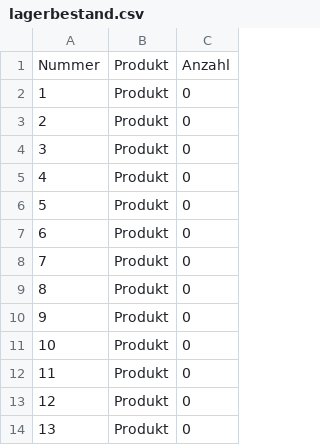
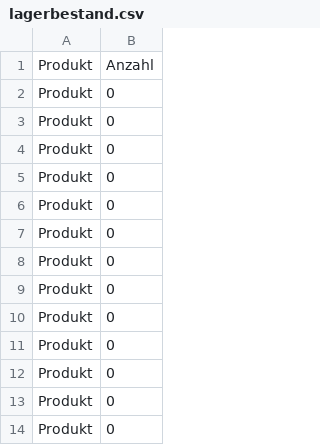
Before and after one commit to NoPlan05/Check_my_Shelf, a CSV file: app/src/main/assets/lagerbestand.csv, drawn as a sheet; only a part is shown; removed rows and columns are numbered as before the commit, all else as after; the diff covers the shown part only; the diff names each change by its address in the sheet, - before the commit and + after, or states it on an @@ line.

```diff
--- a/app/src/main/assets/lagerbestand.csv
+++ b/app/src/main/assets/lagerbestand.csv
-column A, rows 1-14: Nummer | 1 | 2 | 3 | 4 | 5 | 6 | 7 | 8 | 9 | 10 | 11 | 12 | 13
```
Also changed, not shown: 50 added rows elsewhere in this file, 8 other files.
